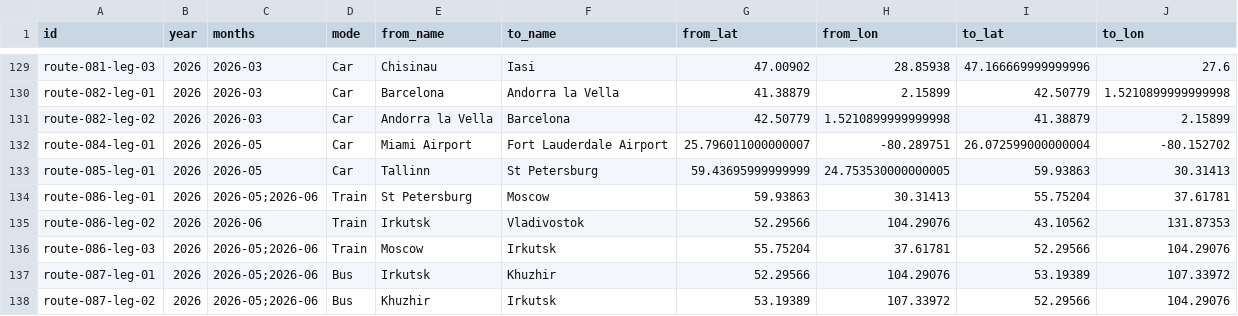
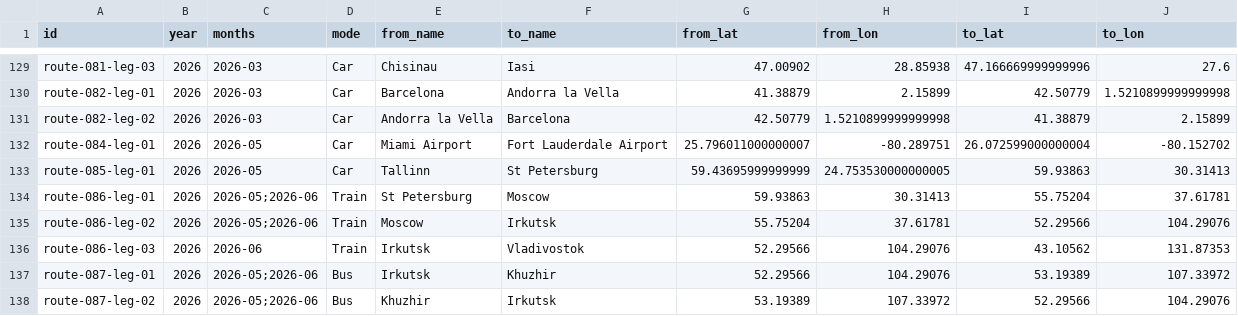
Before and after one commit to Limdaniel10/Portfolio, a CSV file: traveling/sheets/SurfaceRoutes.csv, drawn as a sheet; only a part is shown, gaps mark what is left out.

```diff
--- a/traveling/sheets/SurfaceRoutes.csv
+++ b/traveling/sheets/SurfaceRoutes.csv
@@ -134,4 +134,4 @@ route-085-leg-01,2026,2026-05,Car,Tallinn,St Petersburg,59.43695999999999,24.753
 route-086-leg-01,2026,2026-05;2026-06,Train,St Petersburg,Moscow,59.93863,30.31413,55.75204,37.61781
-route-086-leg-02,2026,2026-06,Train,Irkutsk,Vladivostok,52.29566,104.29076,43.10562,131.87353
-route-086-leg-03,2026,2026-05;2026-06,Train,Moscow,Irkutsk,55.75204,37.61781,52.29566,104.29076
+route-086-leg-02,2026,2026-05;2026-06,Train,Moscow,Irkutsk,55.75204,37.61781,52.29566,104.29076
+route-086-leg-03,2026,2026-06,Train,Irkutsk,Vladivostok,52.29566,104.29076,43.10562,131.87353
 route-087-leg-01,2026,2026-05;2026-06,Bus,Irkutsk,Khuzhir,52.29566,104.29076,53.19389,107.33972
```
Also changed, not shown: 1 other file.
